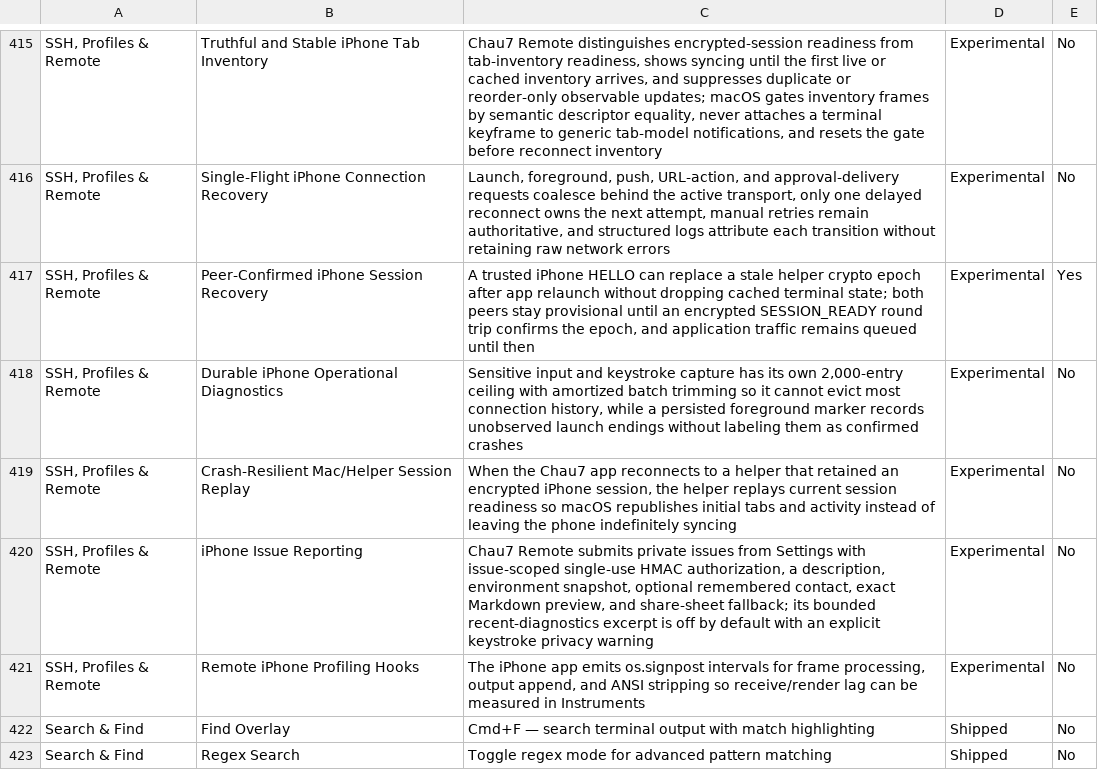
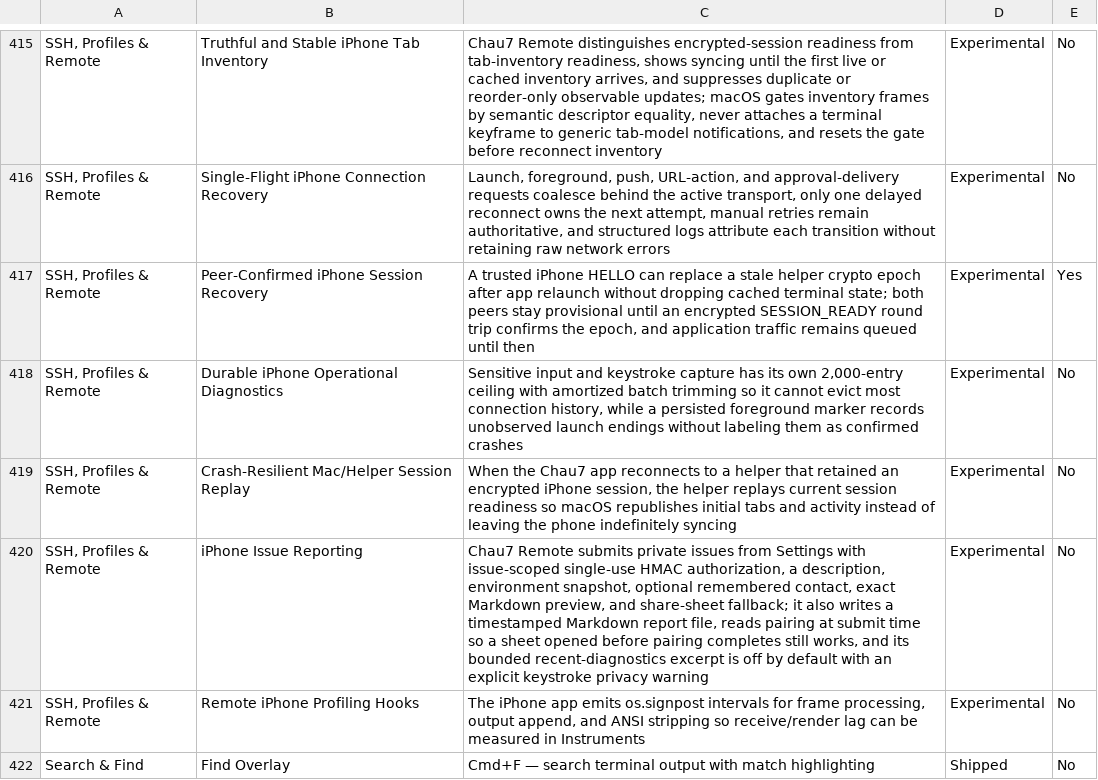
Before and after one commit to Aeptus/chau7, a CSV file: apps/chau7-macos/docs/features.csv, drawn as a sheet; only a part is shown, gaps mark what is left out; the shorter side is filled out with more unchanged rows; the diff names each change by its address in the sheet, - before the commit and + after, or states it on an @@ line.

Commit message:
fix(ios): repair the iOS build broken by the in-app issue reporter
Two compile errors, both pre-existing since fe8637e8 and unrelated to the
performance work on this branch.

`IssueReportDraft.submit()` referenced `client`, but `init(client:)` used
the parameter only to build the context snapshot and never retained it, so
the identifier did not exist in `submit()`'s scope.

`submit()` also calls `RelayToken.make(pairing:role:scope:)`, which is the
shared v2 HMAC contract in Chau7Core. The file imported only Foundation
and SwiftUI, so the type was unresolved.

Both errors also produced a third diagnostic — "'catch' block is
unreachable because no errors are thrown in 'do' block" — which was a
symptom of the unresolved body rather than a separate defect, and is gone
now that `post(...)` is reachable again.

`client` is retained rather than snapshotted on purpose: `pairingInfo` must
be read at submit time, since the sheet can be opened before pairing
completes. `RemoteClient` is a `@MainActor @Observable` singleton, so the
reference extends nothing's lifetime.

Verified: xcodebuild for the iOS destination now exits 0 with both errors
gone. Remaining warnings are pre-existing Swift 6 concurrency diagnostics
(RemoteLiveActivityManager isolated conformances, RemoteClient implicit
strong capture, RemoteRustTerminalPlayback actor-isolated grid access).

```diff
--- a/apps/chau7-macos/docs/features.csv
+++ b/apps/chau7-macos/docs/features.csv
-C420: …share-sheet fallback; its bounded…
+C420: …share-sheet fallback; it also writes a timestamped Markdown report file, reads pairing at submit time so a sheet opened before pairing completes still works, and its bounded…
```
Also changed, not shown: 4 other files.
